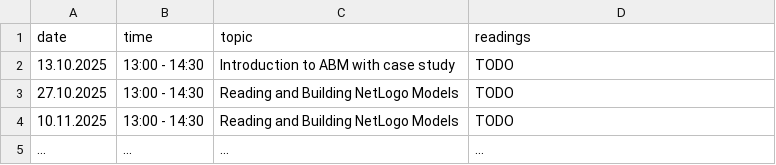
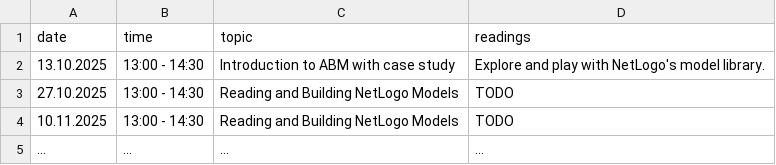
Before and after one commit to SongshGeo/MPI-GEA_DLU_ABM_seminar_2025Fall_Syllabus, a CSV file: course_schedule.csv, drawn as a sheet.

```diff
--- a/course_schedule.csv
+++ b/course_schedule.csv
@@ -1,3 +1,3 @@
 date,time,topic,readings
-13.10.2025,13:00 - 14:30,Introduction to ABM with case study,TODO
+13.10.2025,13:00 - 14:30,Introduction to ABM with case study,Explore and play with NetLogo's model library.
 27.10.2025,13:00 - 14:30,Reading and Building NetLogo Models,TODO
```
Also changed, not shown: 2 other files.
